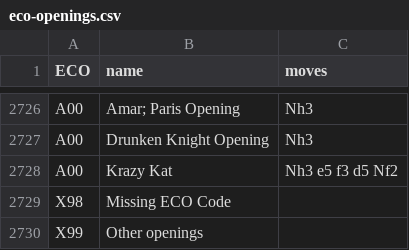
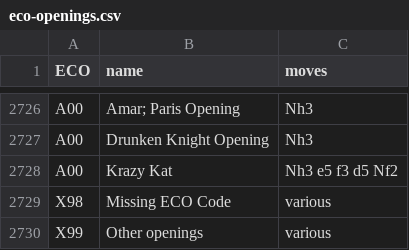
Before and after one commit to mwiraszka/LondonChessClub, a CSV file: src/assets/eco-openings.csv, drawn as a sheet; only a part is shown, gaps mark what is left out.

Commit message:
feat: Add support for bulk member rating updates through CSV import; Improve efficiency of chess opening look-up in Game Archives page

```diff
--- a/src/assets/eco-openings.csv
+++ b/src/assets/eco-openings.csv
@@ -2728,3 +2728,3 @@ A00,Drunken Knight Opening,Nh3
 A00,Krazy Kat,Nh3 e5 f3 d5 Nf2
-X98,Missing ECO Code
-X99,Other openings
+X98,Missing ECO Code,various
+X99,Other openings,various
```
Also changed, not shown: 28 other files.
